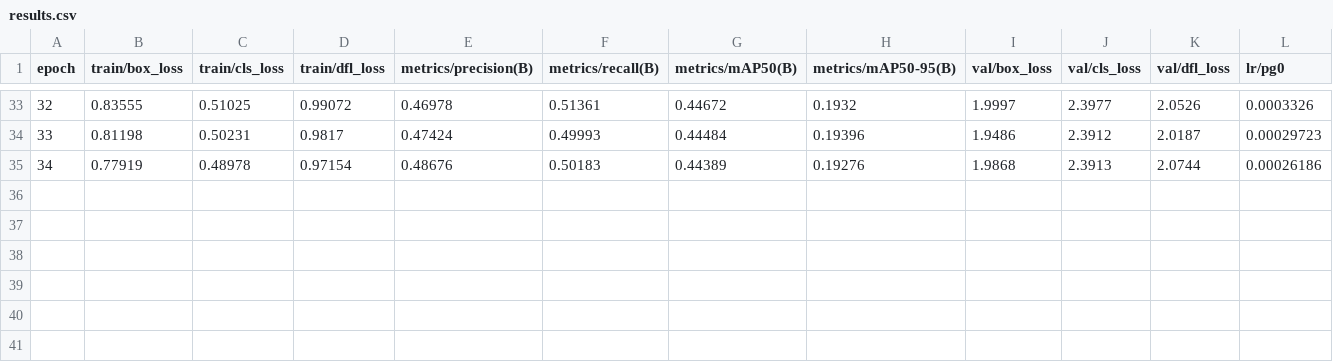
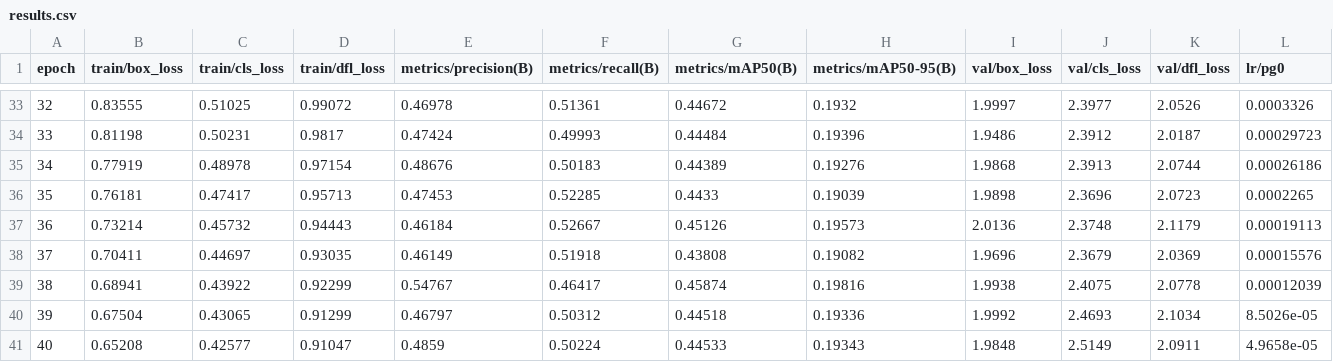
Before and after one commit to liu66-qing/nailfold-capillaroscopy, a CSV file: artifacts/experiments/rescue_external_20260922/detectors/local_fold2/results.csv, drawn as a sheet; only a part is shown, gaps mark what is left out; rows hold the shown columns only; the diff names each change by its address in the sheet, - before the commit and + after, or states it on an @@ line.

```diff
--- a/artifacts/experiments/rescue_external_20260922/detectors/local_fold2/results.csv
+++ b/artifacts/experiments/rescue_external_20260922/detectors/local_fold2/results.csv
+row 36: 35 | 0.76181 | 0.47417 | 0.95713 | 0.47453 | 0.52285 | 0.4433 | 0.19039 | 1.9898 | 2.3696 | 2.0723 | 0.0002265
+row 37: 36 | 0.73214 | 0.45732 | 0.94443 | 0.46184 | 0.52667 | 0.45126 | 0.19573 | 2.0136 | 2.3748 | 2.1179 | 0.00019113
+row 38: 37 | 0.70411 | 0.44697 | 0.93035 | 0.46149 | 0.51918 | 0.43808 | 0.19082 | 1.9696 | 2.3679 | 2.0369 | 0.00015576
+row 39: 38 | 0.68941 | 0.43922 | 0.92299 | 0.54767 | 0.46417 | 0.45874 | 0.19816 | 1.9938 | 2.4075 | 2.0778 | 0.00012039
+row 40: 39 | 0.67504 | 0.43065 | 0.91299 | 0.46797 | 0.50312 | 0.44518 | 0.19336 | 1.9992 | 2.4693 | 2.1034 | 8.5026e-05
+row 41: 40 | 0.65208 | 0.42577 | 0.91047 | 0.4859 | 0.50224 | 0.44533 | 0.19343 | 1.9848 | 2.5149 | 2.0911 | 4.9658e-05
```
Also changed, not shown: 4 other files.
